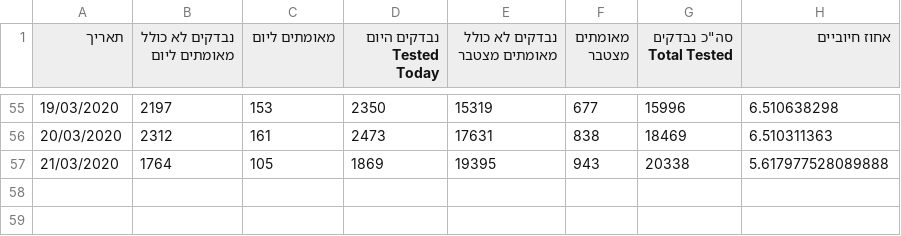
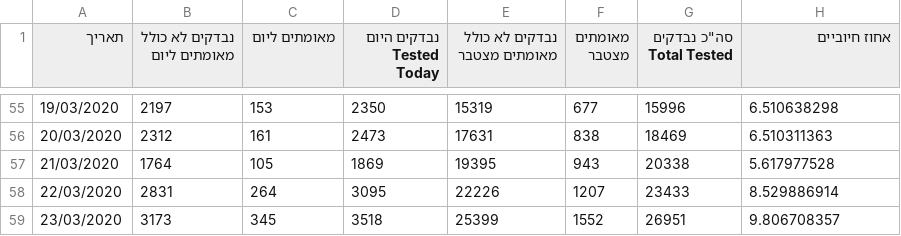
Before and after one commit to idandrd/israel-covid19-data, a CSV file: Corona-Tests.csv, drawn as a sheet; only a part is shown, gaps mark what is left out.

Commit message:
Update Corona-Tests.csv

```diff
--- a/Corona-Tests.csv
+++ b/Corona-Tests.csv
@@ -56,2 +56,4 @@
 20/03/2020,2312,161,2473,17631,838,18469,6.510311363
-21/03/2020,1764,105,1869,19395,943,20338,5.617977528089888
+21/03/2020,1764,105,1869,19395,943,20338,5.617977528
+22/03/2020,2831,264,3095,22226,1207,23433,8.529886914
+23/03/2020,3173,345,3518,25399,1552,26951,9.806708357
```
